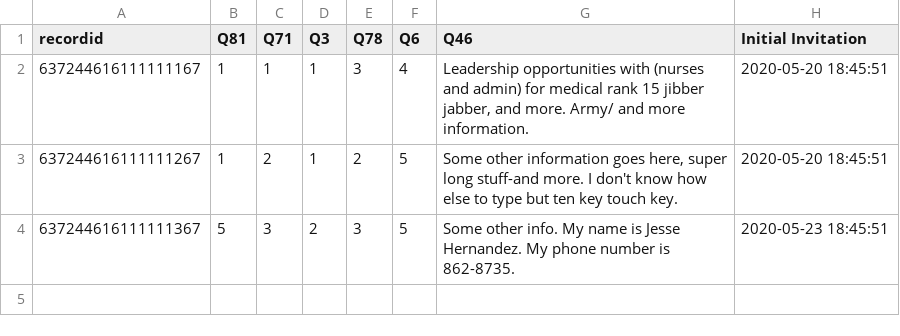
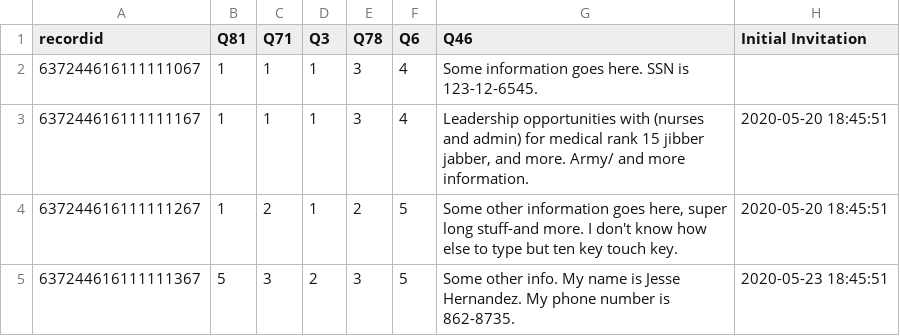
Before and after one commit to jeshernandez/DataPrep, a TSV file: resources/synthetic_data.tsv, drawn as a sheet.

```diff
--- a/resources/synthetic_data.tsv
+++ b/resources/synthetic_data.tsv
@@ -1,2 +1,3 @@
 recordid	Q81	Q71	Q3	Q78	Q6	Q46	Initial Invitation
+637244616111111067	1	1	1	3	4	Some information goes here. SSN is 123-12-6545.
 637244616111111167	1	1	1	3	4	Leadership opportunities with (nurses and admin) for medical rank 15 jibber jabber, and more. Army/ and more information.	2020-05-20 18:45:51
```
Also changed, not shown: 4 other files.
